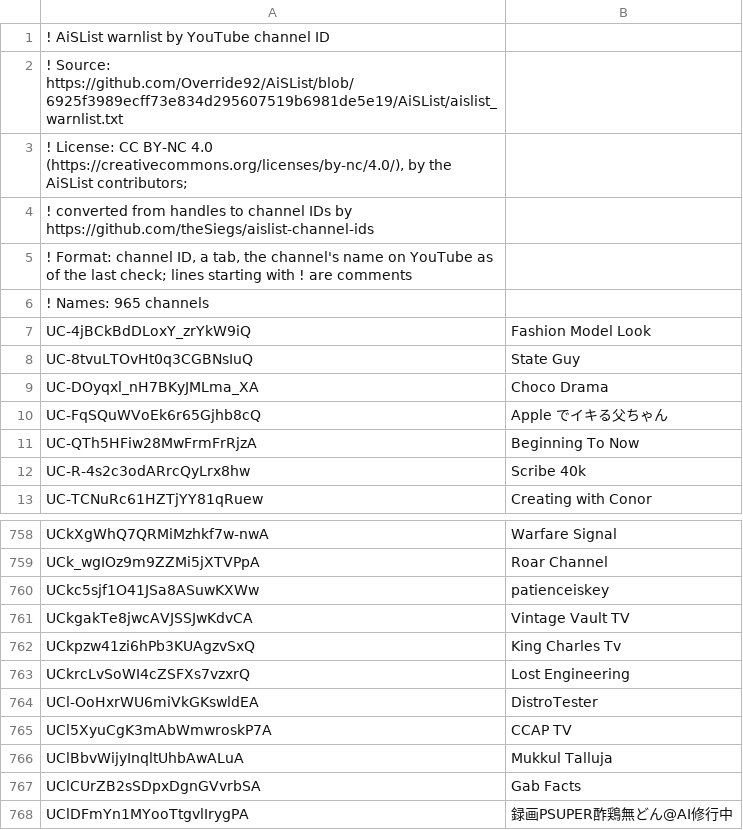
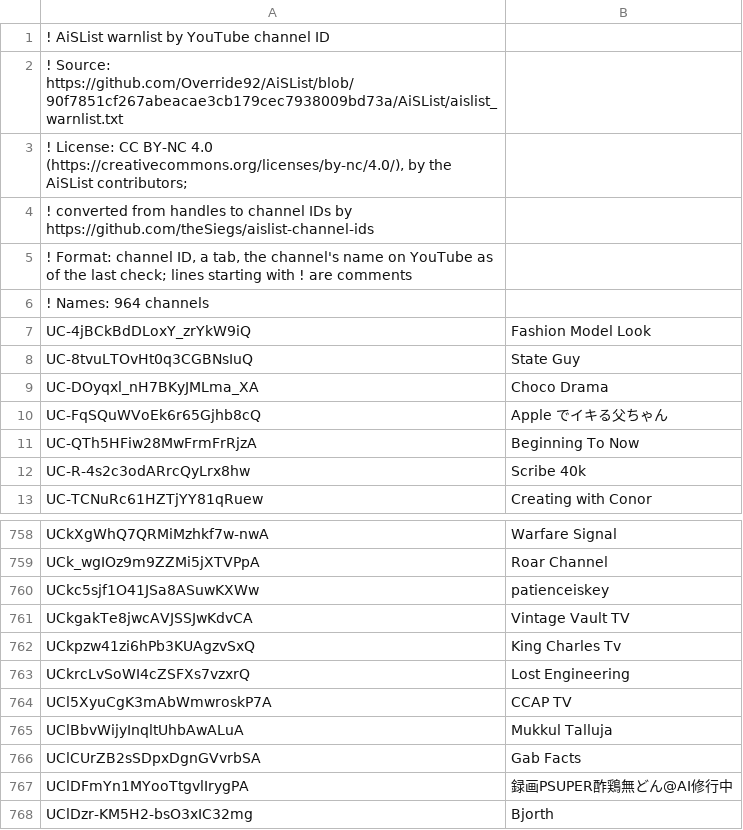
Before and after one commit to theSiegs/aislist-channel-ids, a TSV file: lists/aislist_warnlist_channels.tsv, drawn as a sheet; only a part is shown, gaps mark what is left out; the shorter side is filled out with more unchanged rows.

```diff
--- a/lists/aislist_warnlist_channels.tsv
+++ b/lists/aislist_warnlist_channels.tsv
@@ -1,3 +1,3 @@
 ! AiSList warnlist by YouTube channel ID
-! Source: https://github.com/Override92/AiSList/blob/6925f3989ecff73e834d295607519b6981de5e19/AiSList/aislist_warnlist.txt
+! Source: https://github.com/Override92/AiSList/blob/90f7851cf267abeacae3cb179cec7938009bd73a/AiSList/aislist_warnlist.txt
 ! License: CC BY-NC 4.0 (https://creativecommons.org/licenses/by-nc/4.0/), by the AiSList contributors;
@@ -5,3 +5,3 @@
 ! Format: channel ID, a tab, the channel's name on YouTube as of the last check; lines starting with ! are comments
-! Names: 965 channels
+! Names: 964 channels
 UC-4jBCkBdDLoxY_zrYkW9iQ	Fashion Model Look
@@ -763,3 +763,2 @@ UCkpzw41zi6hPb3KUAgzvSxQ	King Charles Tv
 UCkrcLvSoWI4cZSFXs7vzxrQ	Lost Engineering
-UCl-OoHxrWU6miVkGKswldEA	DistroTester
 UCl5XyuCgK3mAbWmwroskP7A	CCAP TV
```
Also changed, not shown: reports/handle_changes.tsv, 8 other files.
